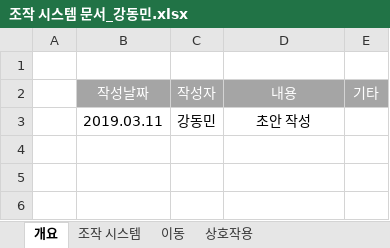
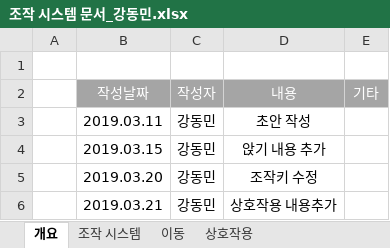
Before and after one commit to kangilgu/Gorilla-box, an Excel workbook: Document/조작 시스템 문서_강동민.xlsx, sheet 개요, drawn as a sheet; values as stored, in another font and other column widths than the file's, no borders; the diff names each change by its address in the sheet, - before the commit and + after, or states it on an @@ line.

```diff
--- a/Document/조작 시스템 문서_강동민.xlsx (sheet 개요)
+++ b/Document/조작 시스템 문서_강동민.xlsx (sheet 개요)
+row 4:  | 2019.03.15 | 강동민 | 앉기 내용 추가
+row 5:  | 2019.03.20 | 강동민 | 조작키 수정
+row 6:  | 2019.03.21 | 강동민 | 상호작용 내용추가
```
Also changed, not shown: sheet 이동, sheet 조작 시스템, sheet 상호작용, charts or pictures, 1 other file.
